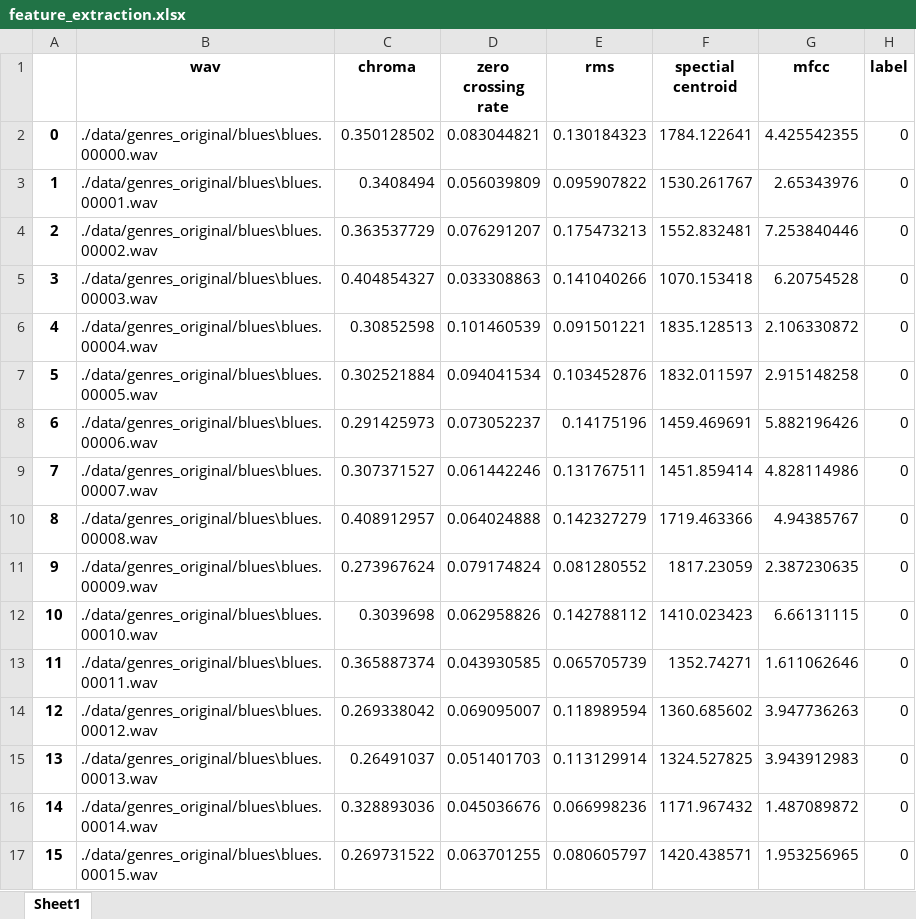
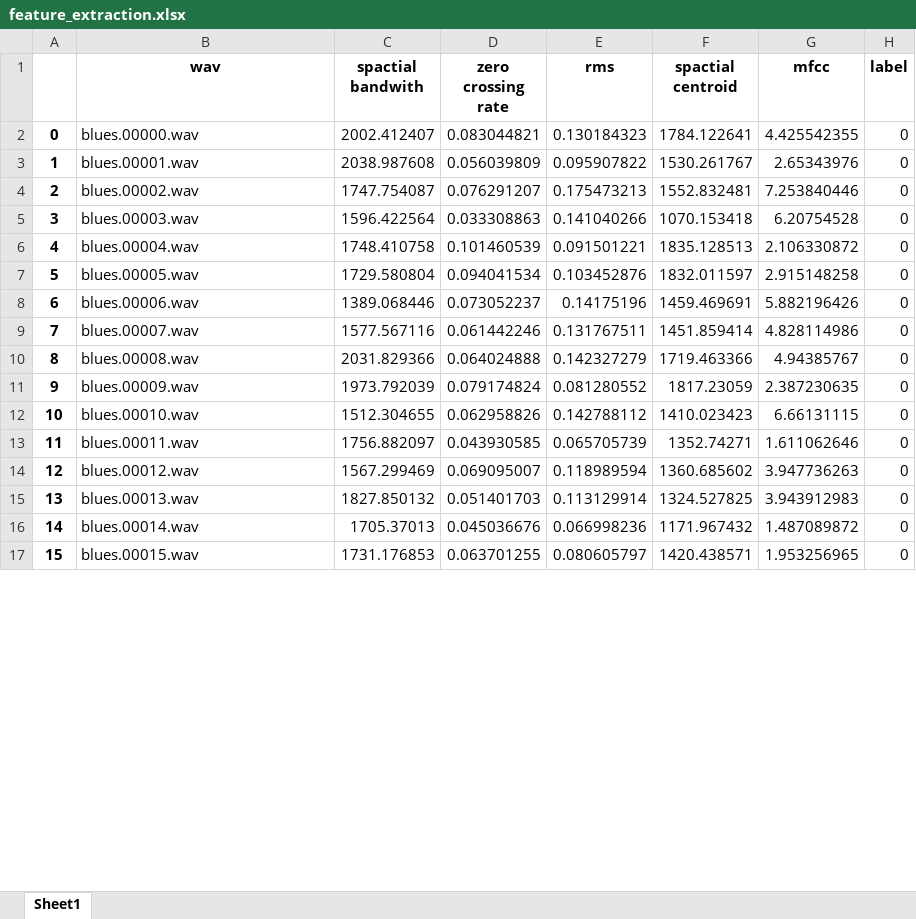
Before and after one commit to TeddyDharma/Audio-Classification, an Excel workbook: data/extract_data/feature_extraction.xlsx, sheet Sheet1, drawn as a sheet; only a part is shown; values as stored, in another font and other column widths than the file's, no borders; the diff covers the shown part only; the diff names each change by its address in the sheet, - before the commit and + after, or states it on an @@ line.

```diff
--- a/data/extract_data/feature_extraction.xlsx (sheet Sheet1)
+++ b/data/extract_data/feature_extraction.xlsx (sheet Sheet1)
-C1: chroma
+C1: spactial bandwith
-F1: spectial centroid
+F1: spactial centroid
-B2 (wav): ./data/genres_original/blues\blues.00000.wav
+B2 (wav): blues.00000.wav
-C2 (spactial bandwith): 0.350128502
+C2 (spactial bandwith): 2002.412407
-B3 (wav): ./data/genres_original/blues\blues.00001.wav
+B3 (wav): blues.00001.wav
-C3 (spactial bandwith): 0.3408494
+C3 (spactial bandwith): 2038.987608
-B4 (wav): ./data/genres_original/blues\blues.00002.wav
+B4 (wav): blues.00002.wav
-C4 (spactial bandwith): 0.363537729
+C4 (spactial bandwith): 1747.754087
-B5 (wav): ./data/genres_original/blues\blues.00003.wav
+B5 (wav): blues.00003.wav
-C5 (spactial bandwith): 0.404854327
+C5 (spactial bandwith): 1596.422564
-B6 (wav): ./data/genres_original/blues\blues.00004.wav
+B6 (wav): blues.00004.wav
-C6 (spactial bandwith): 0.30852598
+C6 (spactial bandwith): 1748.410758
-B7 (wav): ./data/genres_original/blues\blues.00005.wav
+B7 (wav): blues.00005.wav
-C7 (spactial bandwith): 0.302521884
+C7 (spactial bandwith): 1729.580804
-B8 (wav): ./data/genres_original/blues\blues.00006.wav
+B8 (wav): blues.00006.wav
-C8 (spactial bandwith): 0.291425973
+C8 (spactial bandwith): 1389.068446
-B9 (wav): ./data/genres_original/blues\blues.00007.wav
+B9 (wav): blues.00007.wav
-C9 (spactial bandwith): 0.307371527
+C9 (spactial bandwith): 1577.567116
-B10 (wav): ./data/genres_original/blues\blues.00008.wav
+B10 (wav): blues.00008.wav
-C10 (spactial bandwith): 0.408912957
+C10 (spactial bandwith): 2031.829366
-B11 (wav): ./data/genres_original/blues\blues.00009.wav
+B11 (wav): blues.00009.wav
-C11 (spactial bandwith): 0.273967624
+C11 (spactial bandwith): 1973.792039
-B12 (wav): ./data/genres_original/blues\blues.00010.wav
+B12 (wav): blues.00010.wav
-C12 (spactial bandwith): 0.3039698
+C12 (spactial bandwith): 1512.304655
-B13 (wav): ./data/genres_original/blues\blues.00011.wav
+B13 (wav): blues.00011.wav
-C13 (spactial bandwith): 0.365887374
+C13 (spactial bandwith): 1756.882097
-B14 (wav): ./data/genres_original/blues\blues.00012.wav
+B14 (wav): blues.00012.wav
-C14 (spactial bandwith): 0.269338042
+C14 (spactial bandwith): 1567.299469
-B15 (wav): ./data/genres_original/blues\blues.00013.wav
+B15 (wav): blues.00013.wav
-C15 (spactial bandwith): 0.26491037
+C15 (spactial bandwith): 1827.850132
-B16 (wav): ./data/genres_original/blues\blues.00014.wav
+B16 (wav): blues.00014.wav
-C16 (spactial bandwith): 0.328893036
+C16 (spactial bandwith): 1705.37013
-B17 (wav): ./data/genres_original/blues\blues.00015.wav
+B17 (wav): blues.00015.wav
-C17 (spactial bandwith): 0.269731522
+C17 (spactial bandwith): 1731.176853
```
Also changed, not shown: 1948 edited cells elsewhere in this sheet, 3 other files.
